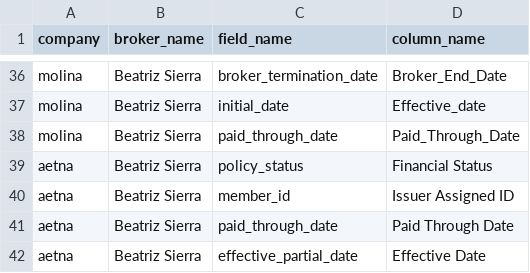
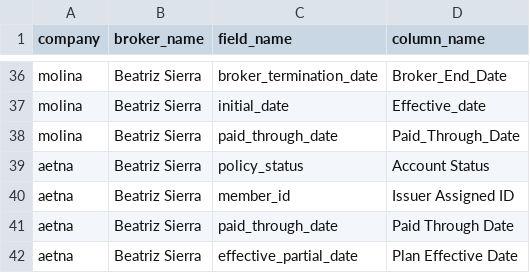
Before and after one commit to workwithdante/sync_db, a CSV file: changelogs/schemas/config/input_fields.csv, drawn as a sheet; only a part is shown, gaps mark what is left out.

```diff
--- a/changelogs/schemas/config/input_fields.csv
+++ b/changelogs/schemas/config/input_fields.csv
@@ -38,5 +38,5 @@ molina,Beatriz Sierra,initial_date,Effective_date
 molina,Beatriz Sierra,paid_through_date,Paid_Through_Date
-aetna,Beatriz Sierra,policy_status,Financial Status
+aetna,Beatriz Sierra,policy_status,Account Status
 aetna,Beatriz Sierra,member_id,Issuer Assigned ID
 aetna,Beatriz Sierra,paid_through_date,Paid Through Date
-aetna,Beatriz Sierra,effective_partial_date,Effective Date
+aetna,Beatriz Sierra,effective_partial_date,Plan Effective Date
```
Also changed, not shown: 1 other file.
